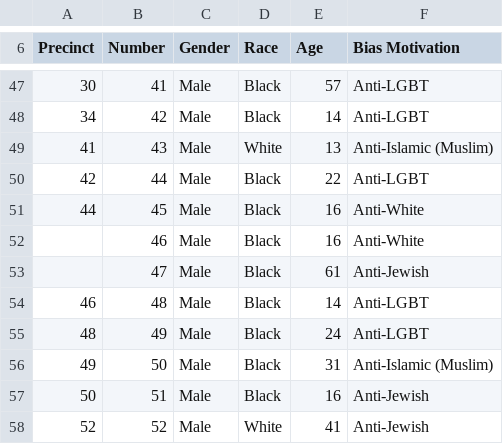
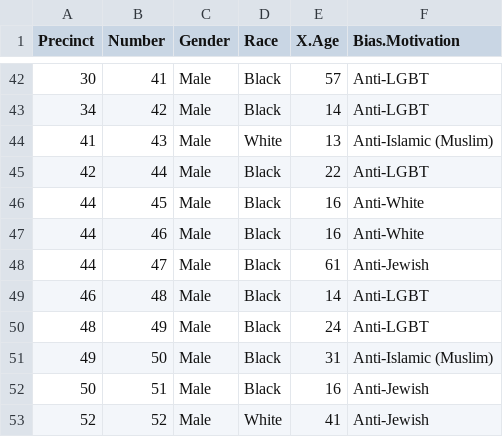
Before and after one commit to estridge2014/NYC_hate_crimes, a CSV file: arrest_by_bias/2017/2017_arrest_motivation.csv, drawn as a sheet; only a part is shown, gaps mark what is left out; addresses are those after the commit; the diff covers the shown part only; the diff names each change by its address in the sheet, - before the commit and + after, or states it on an @@ line.

```diff
--- a/arrest_by_bias/2017/2017_arrest_motivation.csv
+++ b/arrest_by_bias/2017/2017_arrest_motivation.csv
-E1: Age
+E1: X.Age
-F1: Bias Motivation
+F1: Bias.Motivation
-A47:A48 (Precinct): (empty)
+A47:A48 (Precinct): 44
```
Also changed, not shown: 1 added row, 5 removed rows and 76 edited cells elsewhere in this file, arrest_by_bias/2018/2018_arrest_motivation.csv, arrest_by_bias/2019/2019_arrest_motivation.csv, 8 other files.
